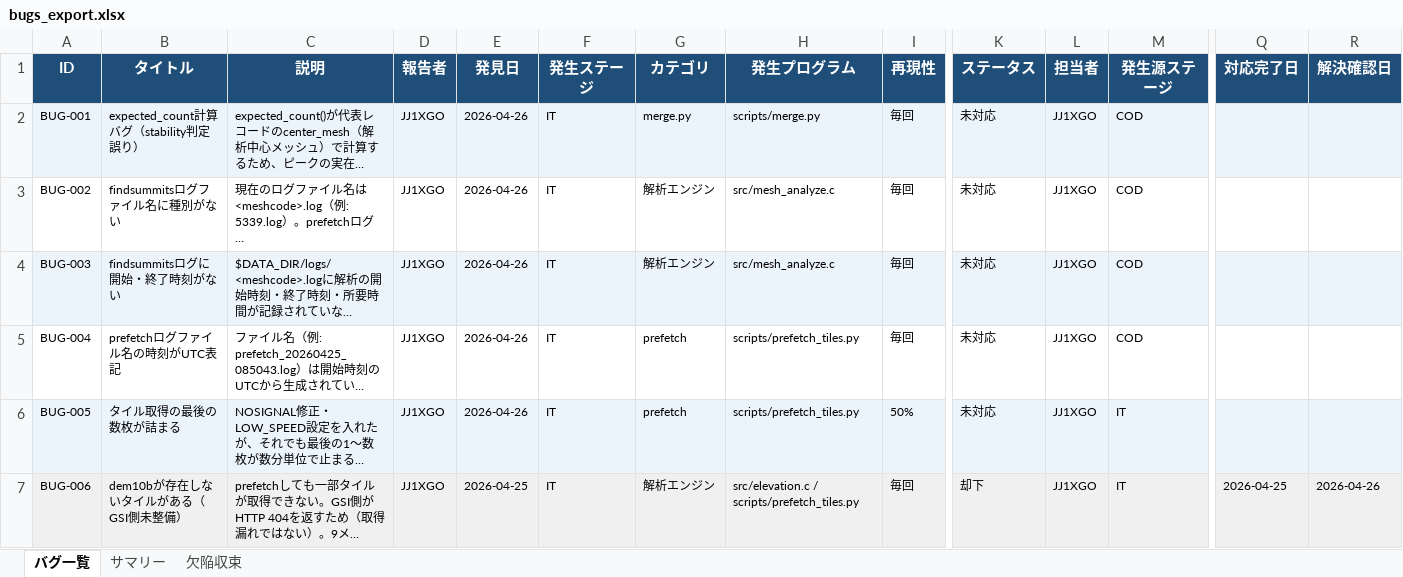
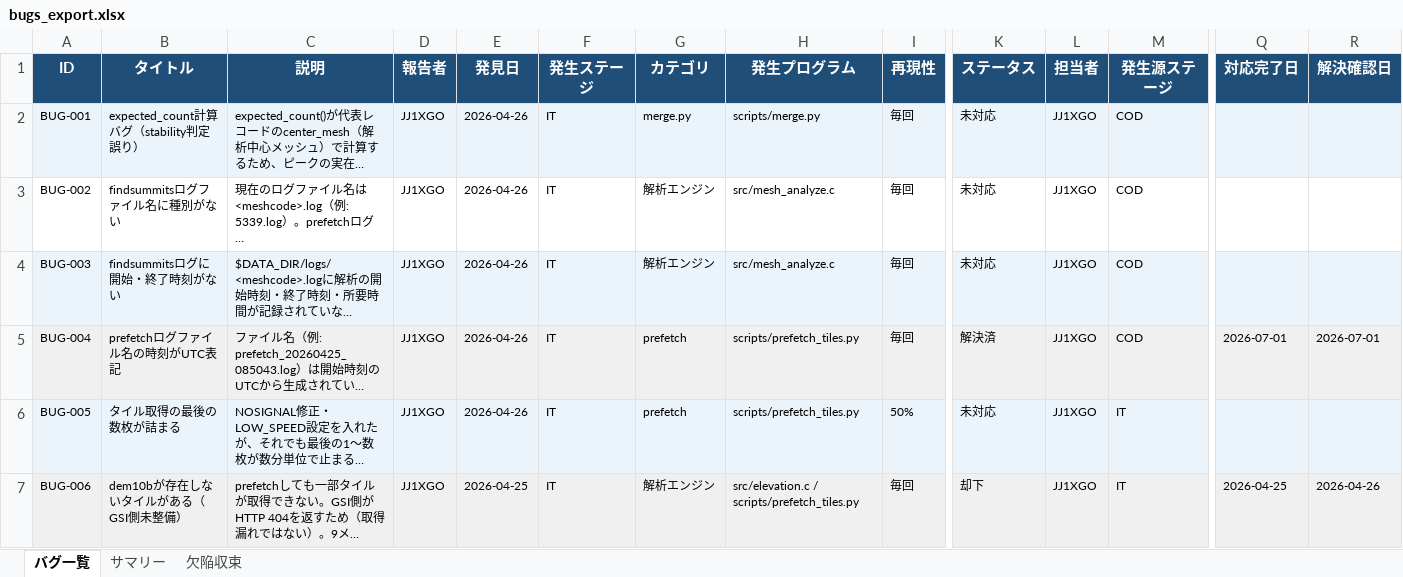
Before and after one commit to JJ1XGO/findsummits, an Excel workbook: mgmt/tracker/reports/bugs_export.xlsx, sheet バグ一覧, drawn as a sheet; only a part is shown, gaps mark what is left out; long unchanged cells end in …; values as stored, in another font and other column widths than the file's, no borders; the diff covers the shown part only; the diff names each change by its address in the sheet, - before the commit and + after, or states it on an @@ line.

```diff
--- a/mgmt/tracker/reports/bugs_export.xlsx (sheet バグ一覧)
+++ b/mgmt/tracker/reports/bugs_export.xlsx (sheet バグ一覧)
-A5:I5 fill: none
+A5:I5 fill: #F0F0F0
-K5 (ステータス): 未対応
+K5 (ステータス): 解決済
-K5:R5 fill: none
+K5:R5 fill: #F0F0F0
-Q5 (対応完了日): (empty)
+Q5 (対応完了日): 2026-07-01
-R5 (解決確認日): (empty)
+R5 (解決確認日): 2026-07-01
```
Also changed, not shown: cell formats elsewhere in this sheet, sheet サマリー, sheet 欠陥収束, mgmt/tracker/reports/issues_export.xlsx, 2 other files.
